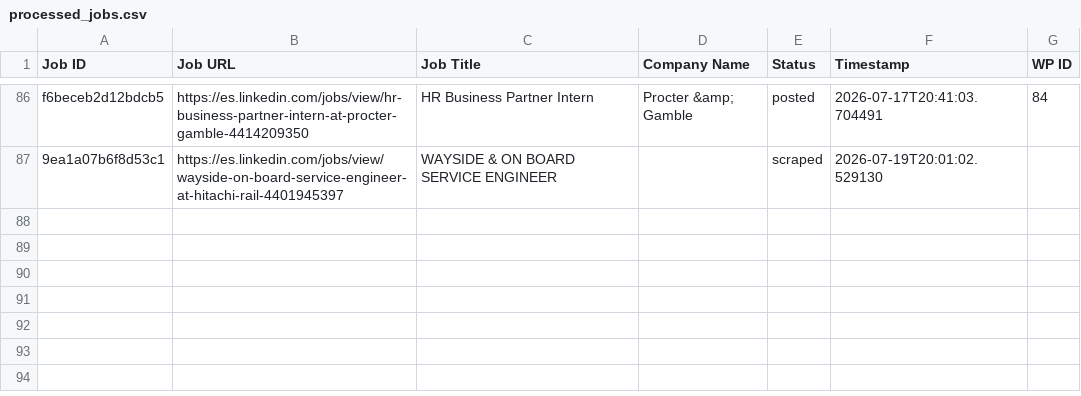
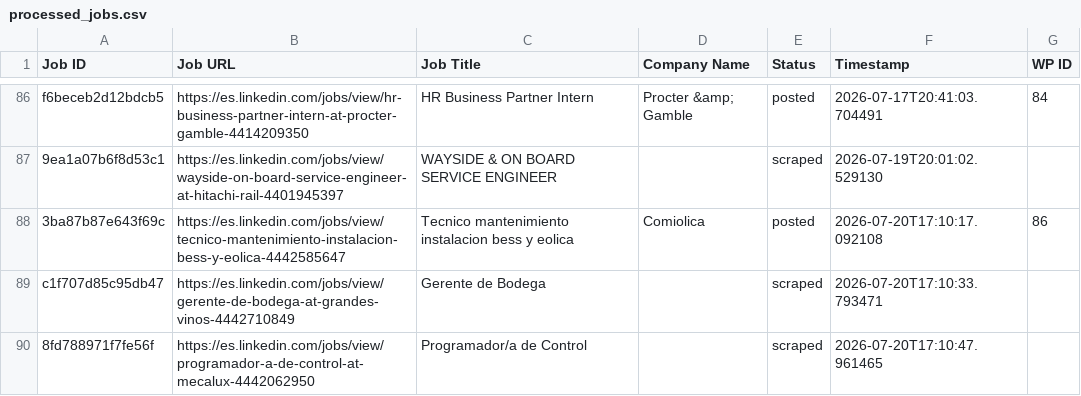
Before and after one commit to innovationinc2000/ad, a CSV file: processed_jobs.csv, drawn as a sheet; only a part is shown, gaps mark what is left out; the diff names each change by its address in the sheet, - before the commit and + after, or states it on an @@ line.

```diff
--- a/processed_jobs.csv
+++ b/processed_jobs.csv
+row 88: 3ba87b87e643f69c | https://es.linkedin.com/jobs/view/tecnico-mantenimiento-instalacion-bess-y-eolica-4442585647 | Tecnico mantenimiento instalacion bess y eolica | Comiolica | posted | 2026-07-20T17:10:17.092108 | 86
+row 89: c1f707d85c95db47 | https://es.linkedin.com/jobs/view/gerente-de-bodega-at-grandes-vinos-4442710849 | Gerente de Bodega |  | scraped | 2026-07-20T17:10:33.793471
+row 90: 8fd788971f7fe56f | https://es.linkedin.com/jobs/view/programador-a-de-control-at-mecalux-4442062950 | Programador/a de Control |  | scraped | 2026-07-20T17:10:47.961465
```
